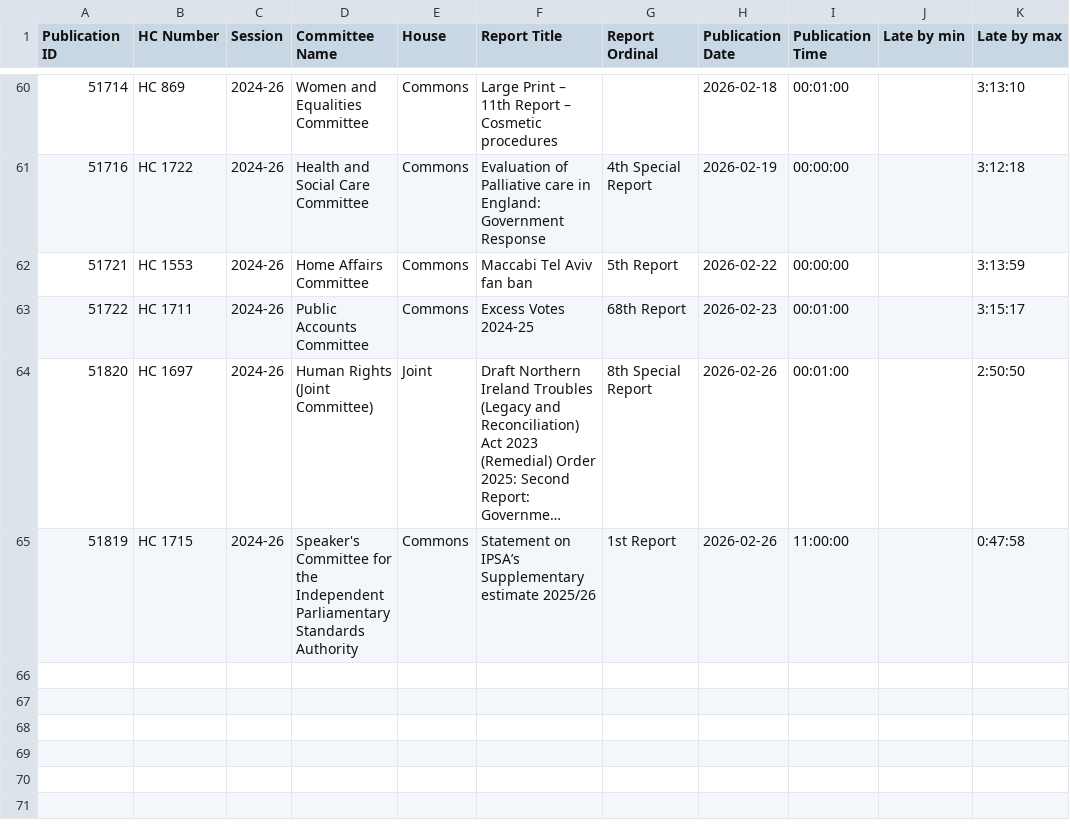
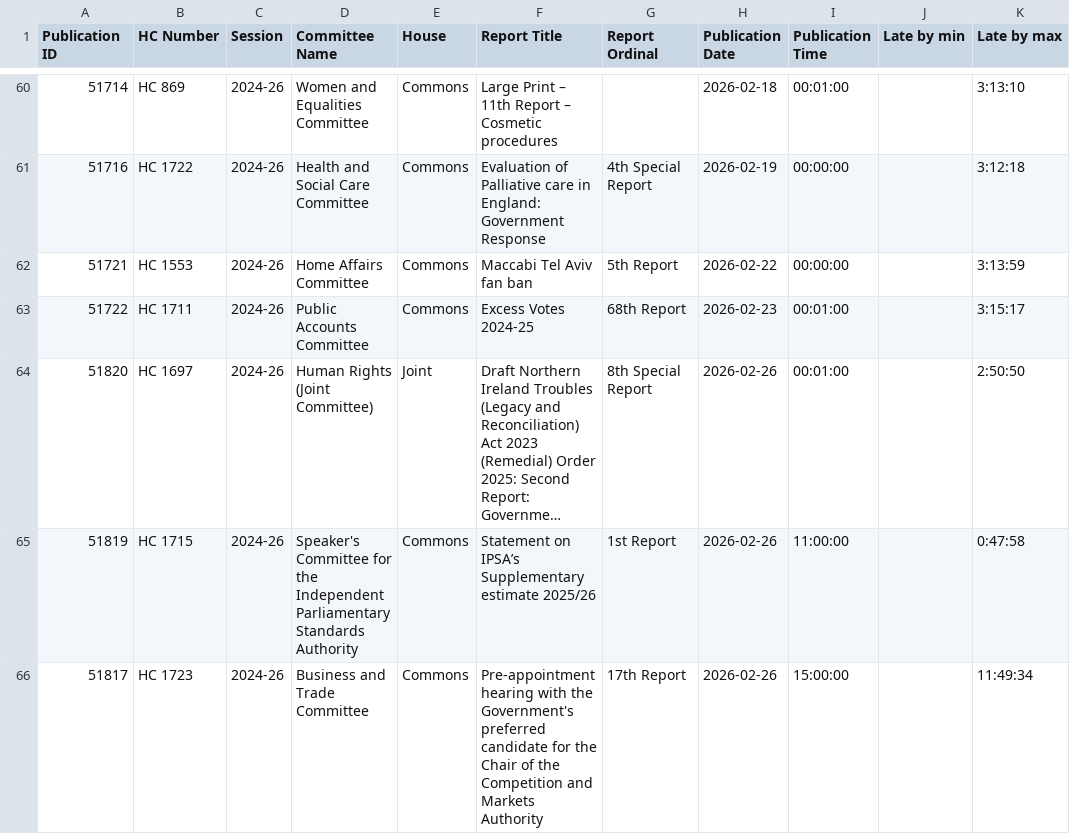
Before and after one commit to HOC-SCT-DAP/scheduled-report-monitor, a CSV file: docs/Reports.csv, drawn as a sheet; only a part is shown, gaps mark what is left out; long unchanged cells end in ….

```diff
--- a/docs/Reports.csv
+++ b/docs/Reports.csv
@@ -65 +65,2 @@
 51819,HC 1715,2024-26,Speaker's Committee for the Independent Parliamentary Standards Authority,Commons,Statement on IPSA’s Supplementary estimate 2025/26,1st Report,2026-02-26,11:00:00,,0:47:58
+51817,HC 1723,2024-26,Business and Trade Committee,Commons,Pre-appointment hearing with the Government's preferred candidate for the Chair of the Competition and Markets Authority,17th Report,2026-02-26,15:00:00,,11:49:34
```
Also changed, not shown: docs/Scans.csv, 1 other file.
